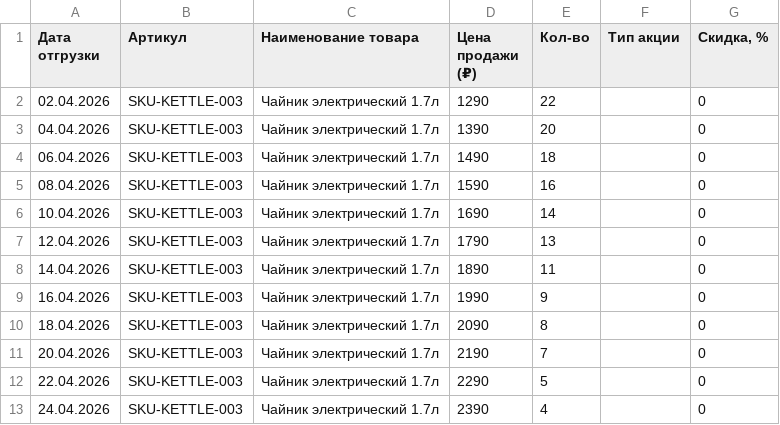
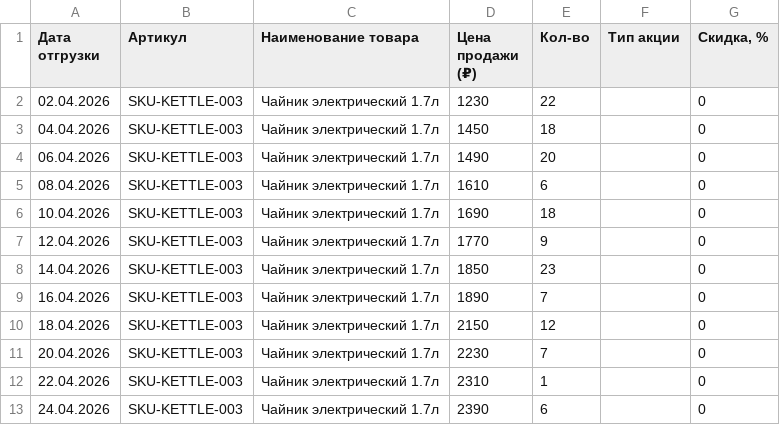
Before and after one commit to Firpsik/VKR-omtimizer, a CSV file: sample_reports/ozon_kettle_SKU-KETTLE-003.csv, drawn as a sheet.

```diff
--- a/sample_reports/ozon_kettle_SKU-KETTLE-003.csv
+++ b/sample_reports/ozon_kettle_SKU-KETTLE-003.csv
@@ -1,13 +1,13 @@
 Дата отгрузки;Артикул;Наименование товара;Цена продажи (₽);Кол-во;Тип акции;Скидка, %
-02.04.2026;SKU-KETTLE-003;Чайник электрический 1.7л;1290;22;;0
-04.04.2026;SKU-KETTLE-003;Чайник электрический 1.7л;1390;20;;0
-06.04.2026;SKU-KETTLE-003;Чайник электрический 1.7л;1490;18;;0
-08.04.2026;SKU-KETTLE-003;Чайник электрический 1.7л;1590;16;;0
-10.04.2026;SKU-KETTLE-003;Чайник электрический 1.7л;1690;14;;0
-12.04.2026;SKU-KETTLE-003;Чайник электрический 1.7л;1790;13;;0
-14.04.2026;SKU-KETTLE-003;Чайник электрический 1.7л;1890;11;;0
-16.04.2026;SKU-KETTLE-003;Чайник электрический 1.7л;1990;9;;0
-18.04.2026;SKU-KETTLE-003;Чайник электрический 1.7л;2090;8;;0
-20.04.2026;SKU-KETTLE-003;Чайник электрический 1.7л;2190;7;;0
-22.04.2026;SKU-KETTLE-003;Чайник электрический 1.7л;2290;5;;0
-24.04.2026;SKU-KETTLE-003;Чайник электрический 1.7л;2390;4;;0
+02.04.2026;SKU-KETTLE-003;Чайник электрический 1.7л;1230;22;;0
+04.04.2026;SKU-KETTLE-003;Чайник электрический 1.7л;1450;18;;0
+06.04.2026;SKU-KETTLE-003;Чайник электрический 1.7л;1490;20;;0
+08.04.2026;SKU-KETTLE-003;Чайник электрический 1.7л;1610;6;;0
+10.04.2026;SKU-KETTLE-003;Чайник электрический 1.7л;1690;18;;0
+12.04.2026;SKU-KETTLE-003;Чайник электрический 1.7л;1770;9;;0
+14.04.2026;SKU-KETTLE-003;Чайник электрический 1.7л;1850;23;;0
+16.04.2026;SKU-KETTLE-003;Чайник электрический 1.7л;1890;7;;0
+18.04.2026;SKU-KETTLE-003;Чайник электрический 1.7л;2150;12;;0
+20.04.2026;SKU-KETTLE-003;Чайник электрический 1.7л;2230;7;;0
+22.04.2026;SKU-KETTLE-003;Чайник электрический 1.7л;2310;1;;0
+24.04.2026;SKU-KETTLE-003;Чайник электрический 1.7л;2390;6;;0
```
Also changed, not shown: data/tariffs_ozon.csv, data/tariffs_wb.csv, 29 other files.
